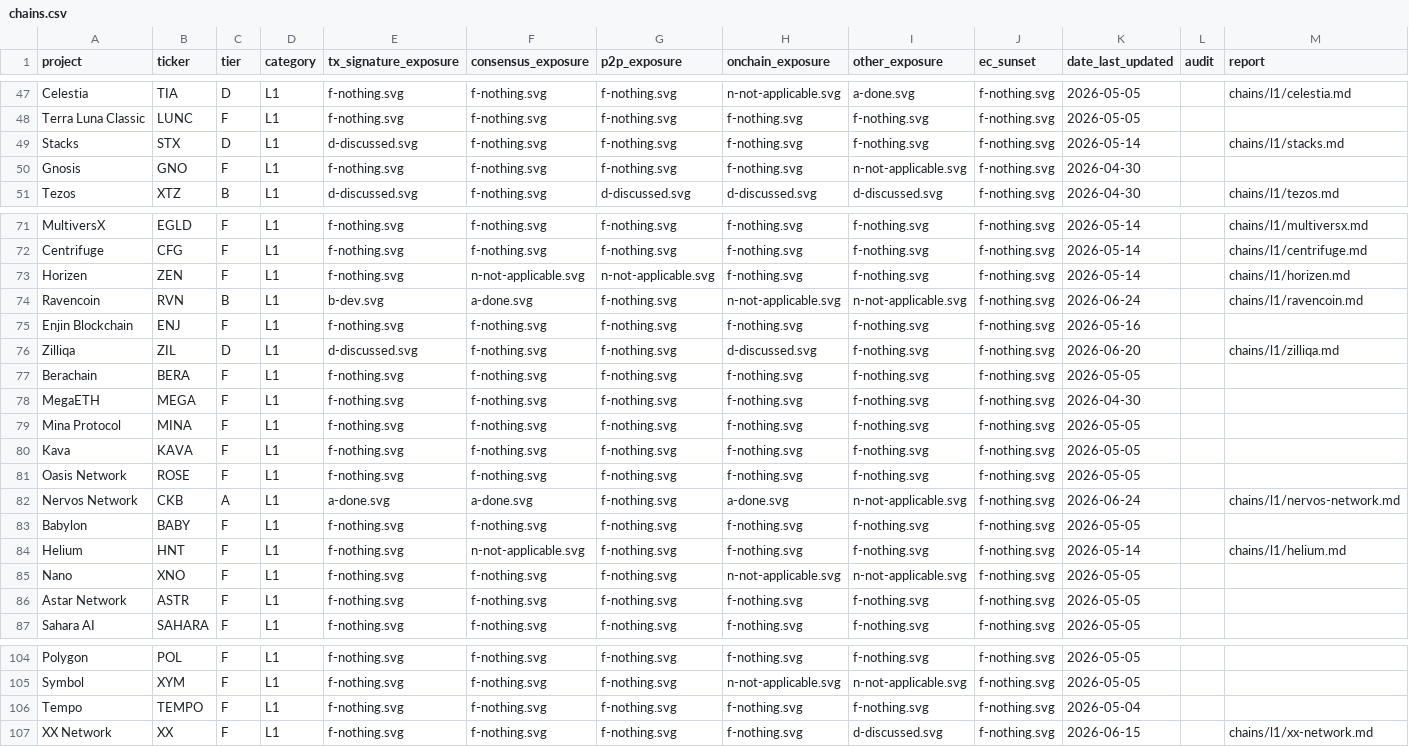
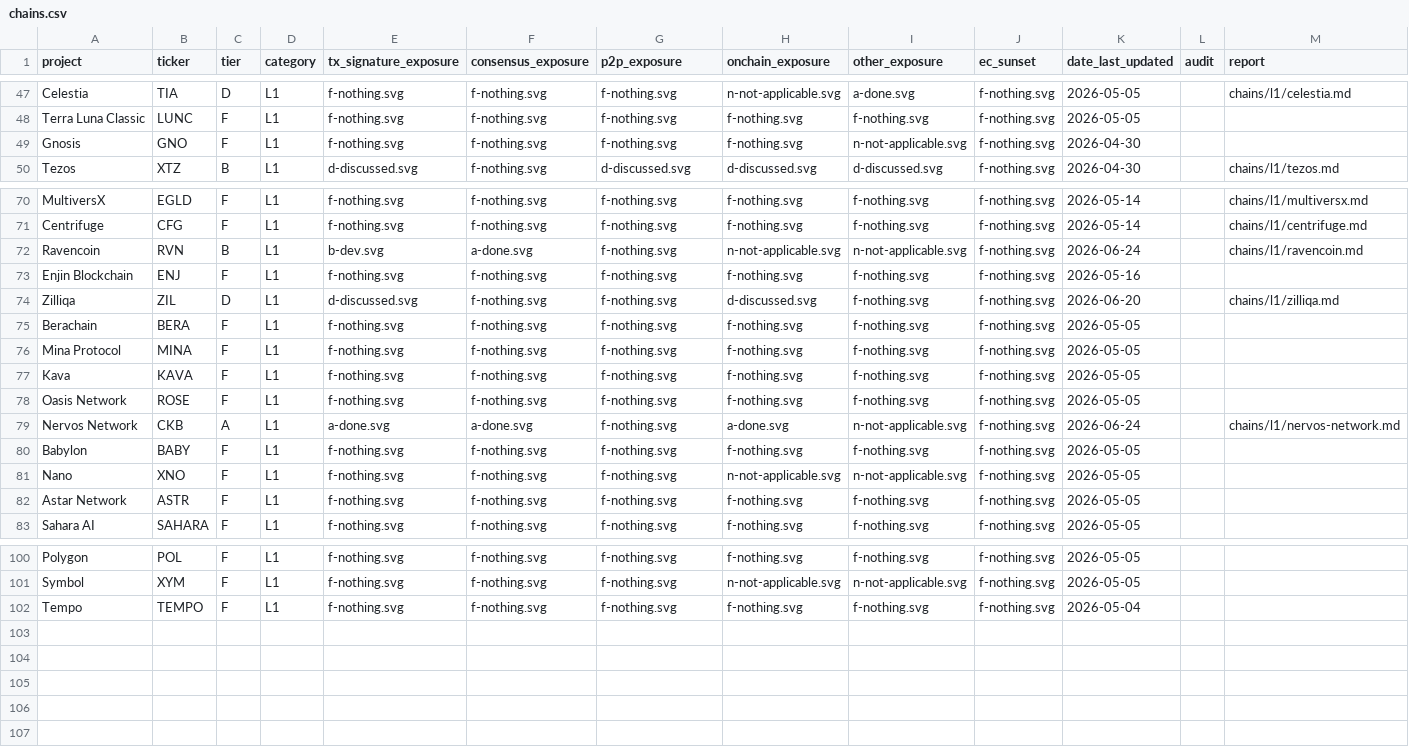
Before and after one commit to tectonic-labs/quantum-tracker-data, a CSV file: chains.csv, drawn as a sheet; only a part is shown, gaps mark what is left out.

```diff
--- a/chains.csv
+++ b/chains.csv
@@ -48,3 +48,2 @@ Celestia,TIA,D,L1,f-nothing.svg,f-nothing.svg,f-nothing.svg,n-not-applicable.svg
 Terra Luna Classic,LUNC,F,L1,f-nothing.svg,f-nothing.svg,f-nothing.svg,f-nothing.svg,f-nothing.svg,f-nothing.svg,2026-05-05,,
-Stacks,STX,D,L1,d-discussed.svg,f-nothing.svg,f-nothing.svg,f-nothing.svg,f-nothing.svg,f-nothing.svg,2026-05-14,,chains/l1/stacks.md
 Gnosis,GNO,F,L1,f-nothing.svg,f-nothing.svg,f-nothing.svg,f-nothing.svg,n-not-applicable.svg,f-nothing.svg,2026-04-30,,
@@ -72,3 +71,2 @@ MultiversX,EGLD,F,L1,f-nothing.svg,f-nothing.svg,f-nothing.svg,f-nothing.svg,f-n
 Centrifuge,CFG,F,L1,f-nothing.svg,f-nothing.svg,f-nothing.svg,f-nothing.svg,f-nothing.svg,f-nothing.svg,2026-05-14,,chains/l1/centrifuge.md
-Horizen,ZEN,F,L1,f-nothing.svg,n-not-applicable.svg,n-not-applicable.svg,f-nothing.svg,f-nothing.svg,f-nothing.svg,2026-05-14,,chains/l1/horizen.md
 Ravencoin,RVN,B,L1,b-dev.svg,a-done.svg,f-nothing.svg,n-not-applicable.svg,n-not-applicable.svg,f-nothing.svg,2026-06-24,,chains/l1/ravencoin.md
@@ -77,3 +75,2 @@ Zilliqa,ZIL,D,L1,d-discussed.svg,f-nothing.svg,f-nothing.svg,d-discussed.svg,f-n
 Berachain,BERA,F,L1,f-nothing.svg,f-nothing.svg,f-nothing.svg,f-nothing.svg,f-nothing.svg,f-nothing.svg,2026-05-05,,
-MegaETH,MEGA,F,L1,f-nothing.svg,f-nothing.svg,f-nothing.svg,f-nothing.svg,f-nothing.svg,f-nothing.svg,2026-04-30,,
 Mina Protocol,MINA,F,L1,f-nothing.svg,f-nothing.svg,f-nothing.svg,f-nothing.svg,f-nothing.svg,f-nothing.svg,2026-05-05,,
@@ -83,3 +80,2 @@ Nervos Network,CKB,A,L1,a-done.svg,a-done.svg,f-nothing.svg,a-done.svg,n-not-app
 Babylon,BABY,F,L1,f-nothing.svg,f-nothing.svg,f-nothing.svg,f-nothing.svg,f-nothing.svg,f-nothing.svg,2026-05-05,,
-Helium,HNT,F,L1,f-nothing.svg,n-not-applicable.svg,f-nothing.svg,f-nothing.svg,f-nothing.svg,f-nothing.svg,2026-05-14,,chains/l1/helium.md
 Nano,XNO,F,L1,f-nothing.svg,f-nothing.svg,f-nothing.svg,n-not-applicable.svg,n-not-applicable.svg,f-nothing.svg,2026-05-05,,
@@ -106,2 +102 @@ Symbol,XYM,F,L1,f-nothing.svg,f-nothing.svg,f-nothing.svg,n-not-applicable.svg,n
 Tempo,TEMPO,F,L1,f-nothing.svg,f-nothing.svg,f-nothing.svg,f-nothing.svg,f-nothing.svg,f-nothing.svg,2026-05-04,,
-XX Network,XX,F,L1,f-nothing.svg,f-nothing.svg,f-nothing.svg,f-nothing.svg,d-discussed.svg,f-nothing.svg,2026-06-15,,chains/l1/xx-network.md
```
Also changed, not shown: chains_commentary.csv, coins.csv, 12 other files.
